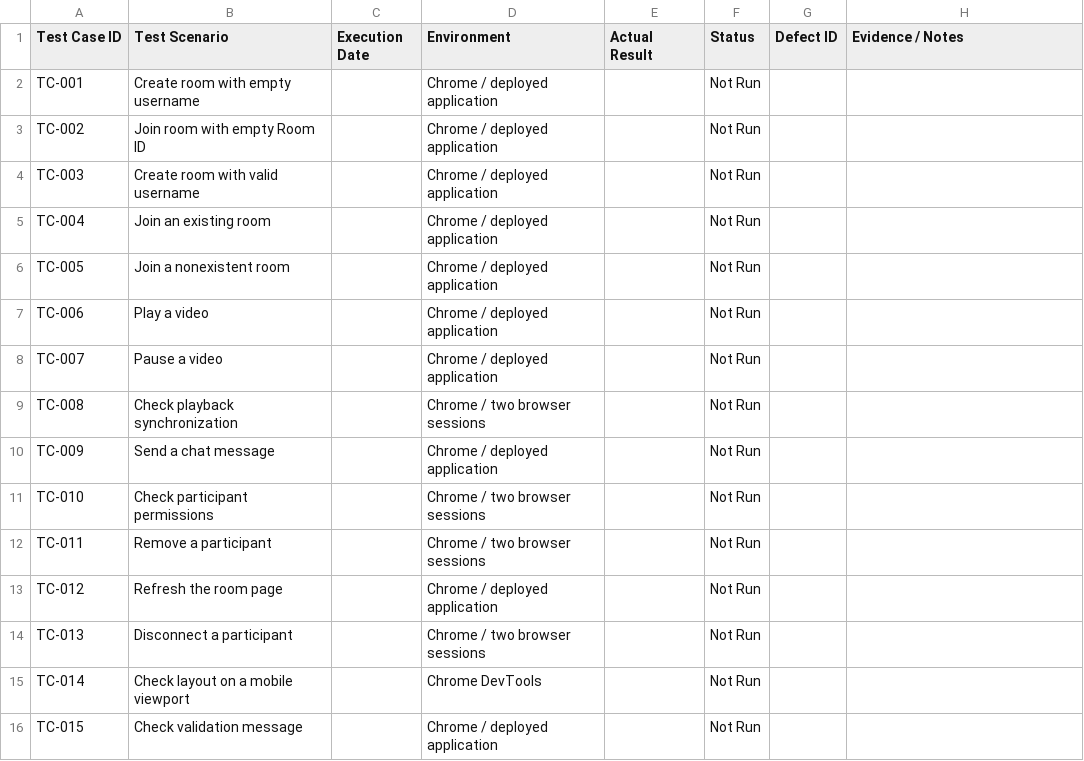
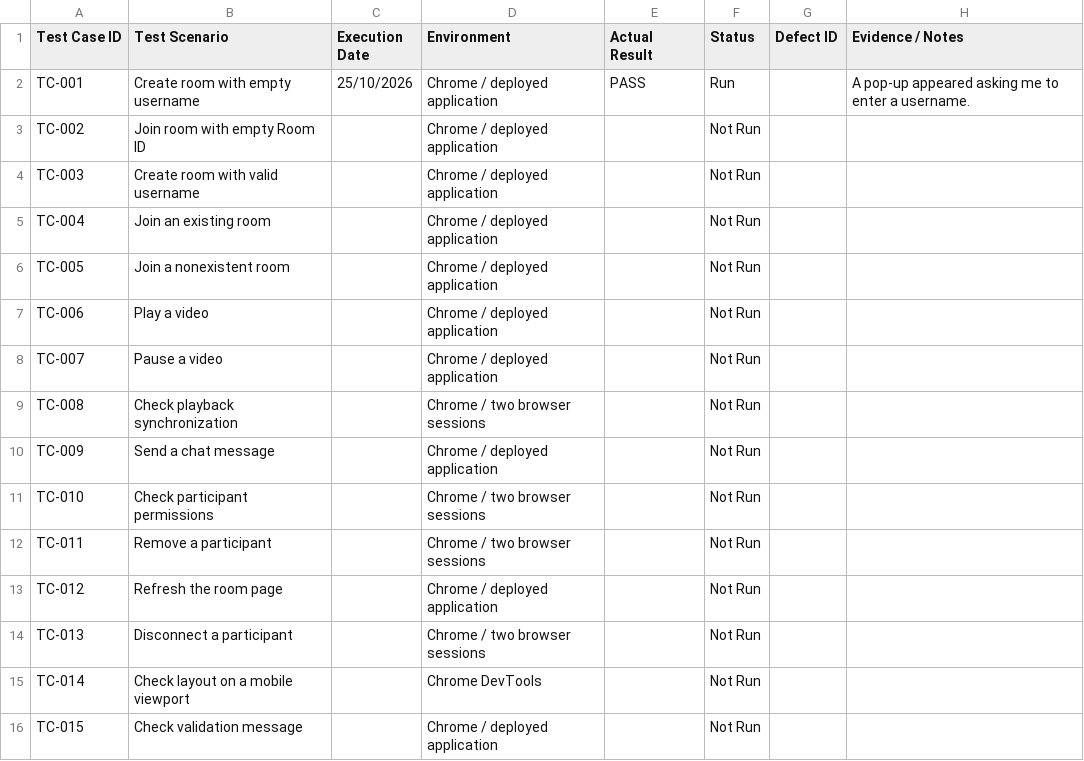
Before and after one commit to Srasti527/yt-watch-party, a CSV file: test-execution/execution-results.csv, drawn as a sheet.

Commit message:
executed first test case

```diff
--- a/test-execution/execution-results.csv
+++ b/test-execution/execution-results.csv
@@ -1,3 +1,3 @@
 Test Case ID,Test Scenario,Execution Date,Environment,Actual Result,Status,Defect ID,Evidence / Notes
-TC-001,Create room with empty username,,Chrome / deployed application,,Not Run,,
+TC-001,Create room with empty username,25/10/2026 ,Chrome / deployed application,PASS,Run,,A pop-up appeared asking me to enter a username.
 TC-002,Join room with empty Room ID,,Chrome / deployed application,,Not Run,,
```
